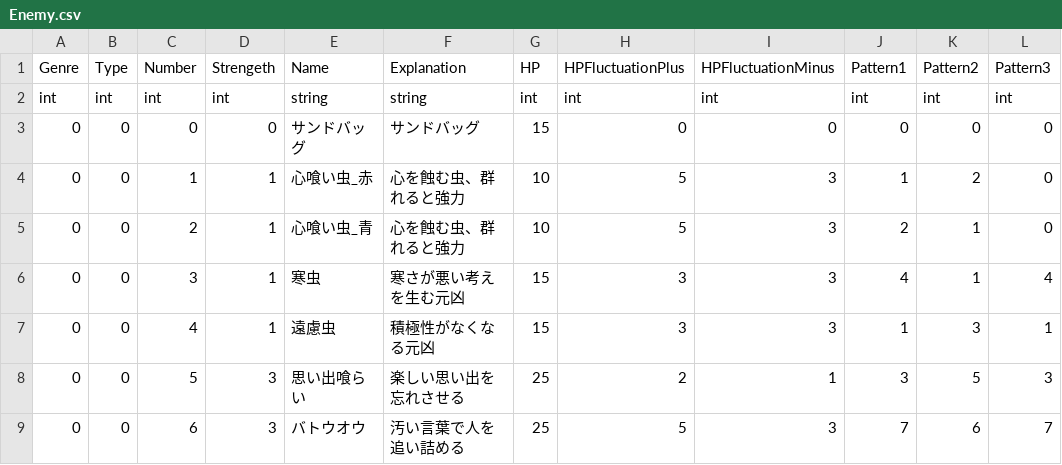
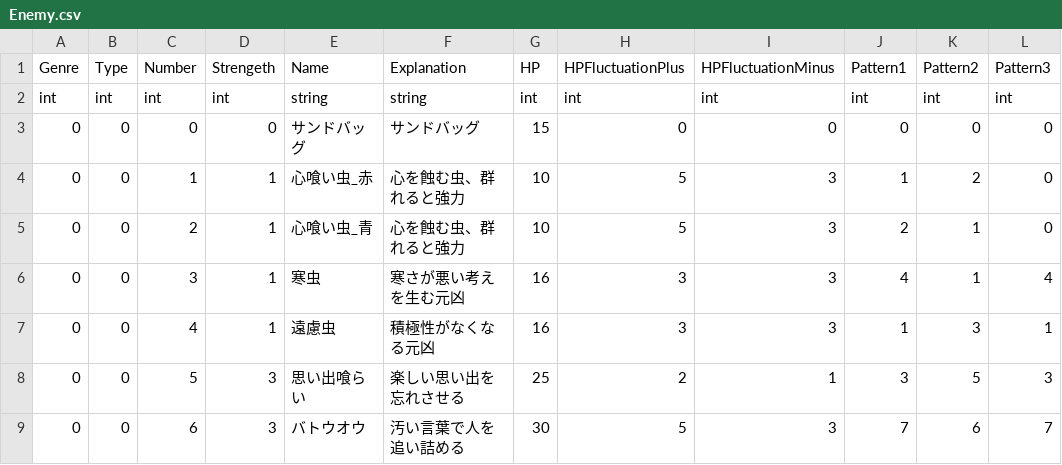
Before and after one commit to asaburo3983/LoveBullet, a CSV file: DBExport/CSV/Enemy.csv, drawn as a sheet; only a part is shown; the diff names each change by its address in the sheet, - before the commit and + after, or states it on an @@ line.

```diff
--- a/DBExport/CSV/Enemy.csv
+++ b/DBExport/CSV/Enemy.csv
-G6:G7 (HP): 15
+G6:G7 (HP): 16
-G9 (HP): 25
+G9 (HP): 30
```
Also changed, not shown: DBExport/CSV/Cards.csv, DBExport/CSV/EnemyActivePattern.csv, 29 other files.
